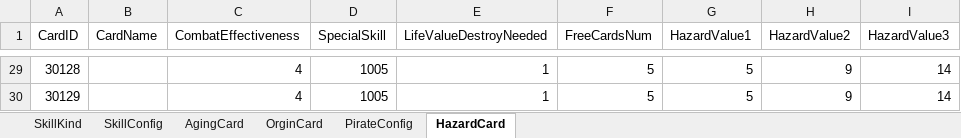
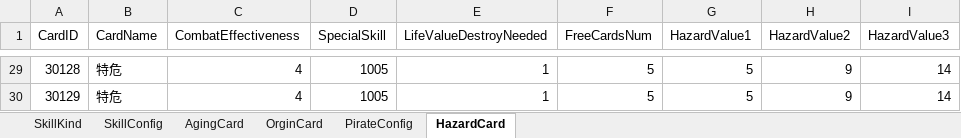
Before and after one commit to Momo971/Friday, an Excel workbook: ConFig.xlsx, sheet HazardCard, drawn as a sheet; only a part is shown, gaps mark what is left out; values as stored, in another font and other column widths than the file's, no borders; the diff covers the shown part only; the diff names each change by its address in the sheet, - before the commit and + after, or states it on an @@ line.

```diff
--- a/ConFig.xlsx (sheet HazardCard)
+++ b/ConFig.xlsx (sheet HazardCard)
-B29:B30 (CardName): (empty)
+B29:B30 (CardName): 特危
```
Also changed, not shown: 27 edited cells elsewhere in this sheet, sheet OrginCard, sheet AgingCard, sheet SkillConfig, sheet SkillKind, 17 other files.
